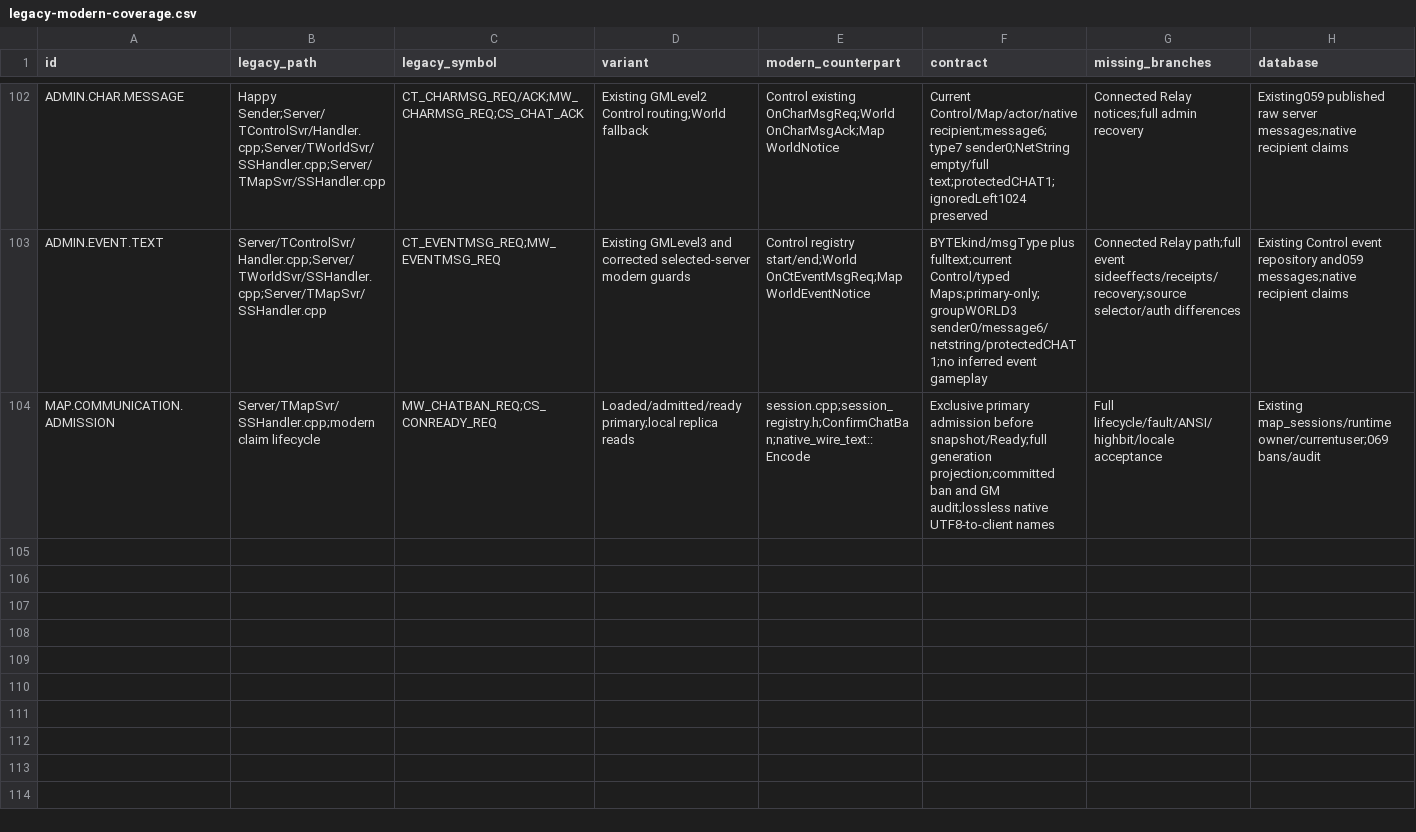
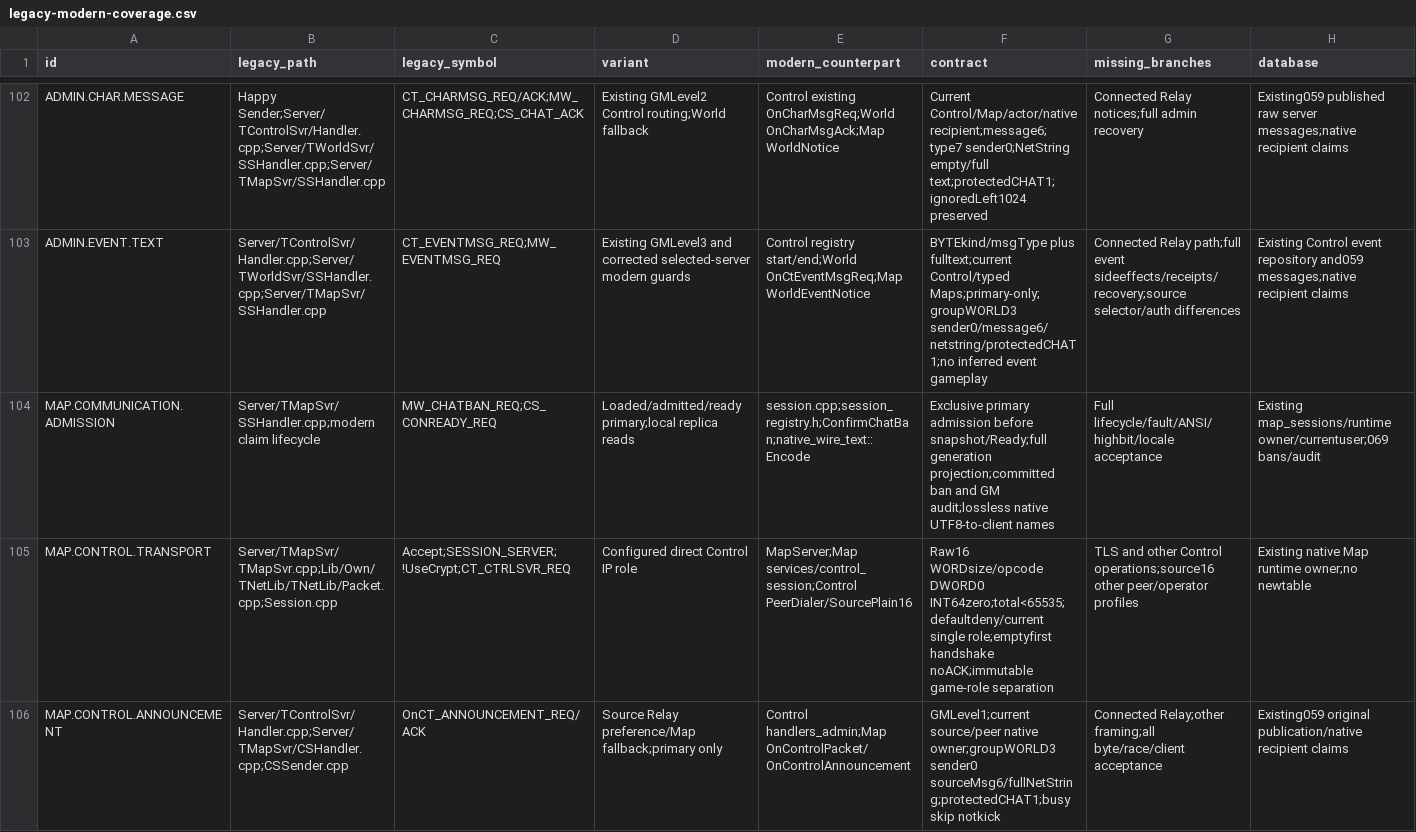
Before and after one commit to t-vanek/4story-source, a CSV file: _rewrite/docs/modernization/legacy-modern-coverage.csv, drawn as a sheet; only a part is shown, gaps mark what is left out; rows hold the shown columns only; the diff covers the shown part only; the diff names each change by its address in the sheet, - before the commit and + after, or states it on an @@ line.

Commit message:
Integrate source Plain16 Control Map transport and administration

```diff
--- a/_rewrite/docs/modernization/legacy-modern-coverage.csv
+++ b/_rewrite/docs/modernization/legacy-modern-coverage.csv
+row 105: MAP.CONTROL.TRANSPORT | Server/TMapSvr/TMapSvr.cpp;Lib/Own/TNetLib/TNetLib/Packet.cpp;Session.cpp | Accept;SESSION_SERVER;!UseCrypt;CT_CTRLSVR_REQ | Configured direct Control IP role | MapServer;Map services/control_session;Control PeerDialer/SourcePlain16 | Raw16 WORDsize/opcode DWORD0 INT64zero;total<65535;defaultdeny/current single role;emptyfirst handshake noACK;immutable game-role separation | TLS and other Control operations;source16 other peer/operator profiles | Existing native Map runtime owner;no newtable
+row 106: MAP.CONTROL.ANNOUNCEMENT | Server/TControlSvr/Handler.cpp;Server/TMapSvr/CSHandler.cpp;CSSender.cpp | OnCT_ANNOUNCEMENT_REQ/ACK | Source Relay preference/Map fallback;primary only | Control handlers_admin;Map OnControlPacket/OnControlAnnouncement | GMLevel1;current source/peer native owner;groupWORLD3 sender0 sourceMsg6/fullNetString;protectedCHAT1;busy skip notkick | Connected Relay;other framing;all byte/race/client acceptance | Existing059 original publication/native recipient claims
```
Also changed, not shown: 6 added rows elsewhere in this file, 45 other files.
